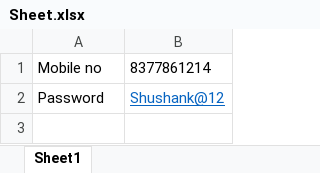
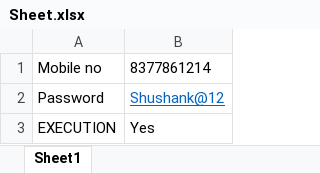
Before and after one commit to HIm12/SeleniumJavaFramework, an Excel workbook: Excel/Sheet.xlsx, sheet Sheet1, drawn as a sheet; values as stored, in another font and other column widths than the file's, no borders; the diff names each change by its address in the sheet, - before the commit and + after, or states it on an @@ line.

```diff
--- a/Excel/Sheet.xlsx (sheet Sheet1)
+++ b/Excel/Sheet.xlsx (sheet Sheet1)
+row 3: EXECUTION | Yes
```
Also changed, not shown: 22 other files.
